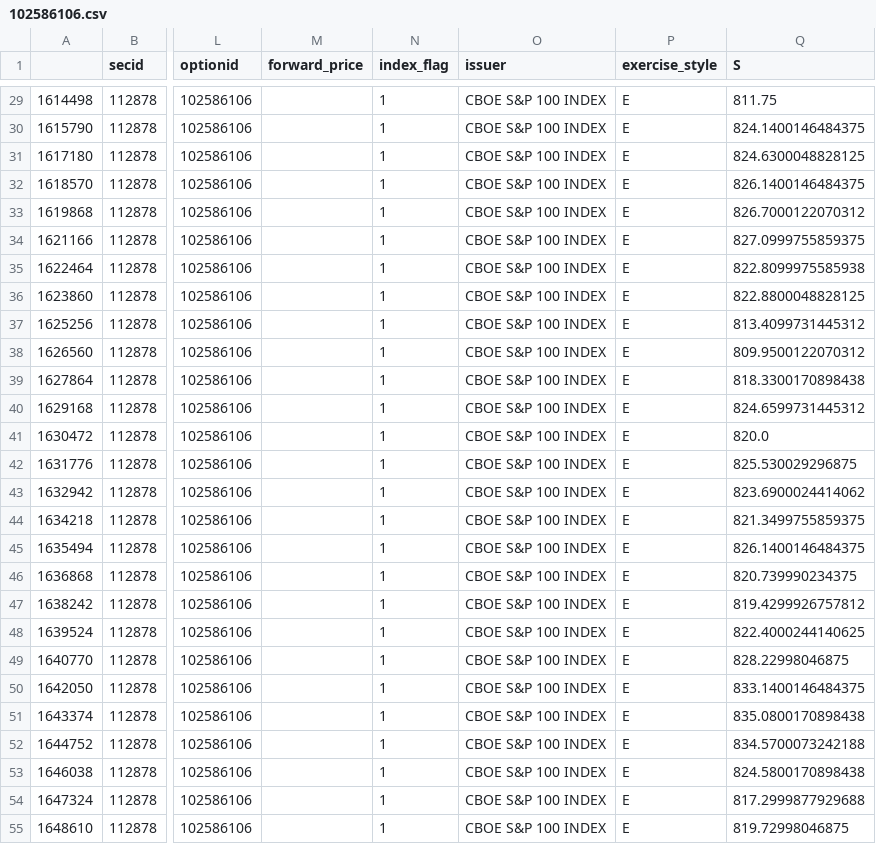
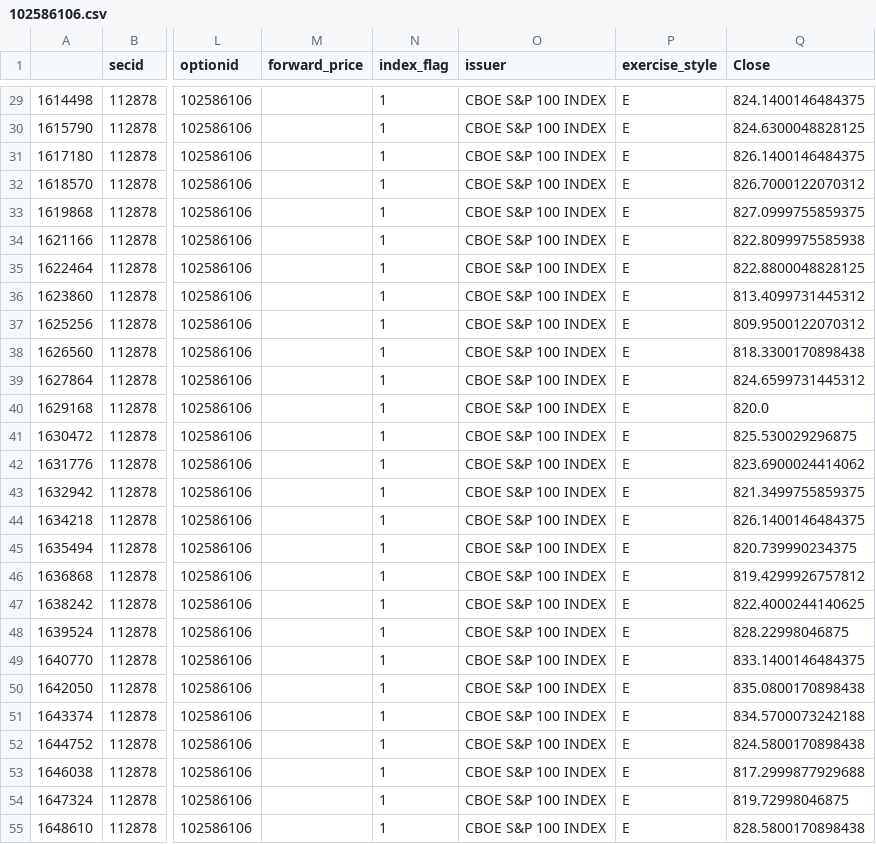
Before and after one commit to svenspa/FML, a CSV file: data/102586106.csv, drawn as a sheet; only a part is shown, gaps mark what is left out; the diff covers the shown part only; the diff names each change by its address in the sheet, - before the commit and + after, or states it on an @@ line.

```diff
--- a/data/102586106.csv
+++ b/data/102586106.csv
-Q1: S
+Q1: Close
-Q29 (Close): 811.75
+Q29 (Close): 824.1400146484375
-Q30 (Close): 824.1400146484375
+Q30 (Close): 824.6300048828125
-Q31 (Close): 824.6300048828125
+Q31 (Close): 826.1400146484375
-Q32 (Close): 826.1400146484375
+Q32 (Close): 826.7000122070312
-Q33 (Close): 826.7000122070312
+Q33 (Close): 827.0999755859375
-Q34 (Close): 827.0999755859375
+Q34 (Close): 822.8099975585938
-Q35 (Close): 822.8099975585938
+Q35 (Close): 822.8800048828125
-Q36 (Close): 822.8800048828125
+Q36 (Close): 813.4099731445312
-Q37 (Close): 813.4099731445312
+Q37 (Close): 809.9500122070312
-Q38 (Close): 809.9500122070312
+Q38 (Close): 818.3300170898438
-Q39 (Close): 818.3300170898438
+Q39 (Close): 824.6599731445312
-Q40 (Close): 824.6599731445312
+Q40 (Close): 820.0
-Q41 (Close): 820.0
+Q41 (Close): 825.530029296875
-Q42 (Close): 825.530029296875
+Q42 (Close): 823.6900024414062
-Q43 (Close): 823.6900024414062
+Q43 (Close): 821.3499755859375
-Q44 (Close): 821.3499755859375
+Q44 (Close): 826.1400146484375
-Q45 (Close): 826.1400146484375
+Q45 (Close): 820.739990234375
-Q46 (Close): 820.739990234375
+Q46 (Close): 819.4299926757812
-Q47 (Close): 819.4299926757812
+Q47 (Close): 822.4000244140625
-Q48 (Close): 822.4000244140625
+Q48 (Close): 828.22998046875
-Q49 (Close): 828.22998046875
+Q49 (Close): 833.1400146484375
-Q50 (Close): 833.1400146484375
+Q50 (Close): 835.0800170898438
-Q51 (Close): 835.0800170898438
+Q51 (Close): 834.5700073242188
-Q52 (Close): 834.5700073242188
+Q52 (Close): 824.5800170898438
-Q53 (Close): 824.5800170898438
+Q53 (Close): 817.2999877929688
-Q54 (Close): 817.2999877929688
+Q54 (Close): 819.72998046875
-Q55 (Close): 819.72998046875
+Q55 (Close): 828.5800170898438
```
Also changed, not shown: 53 edited cells elsewhere in this file.
